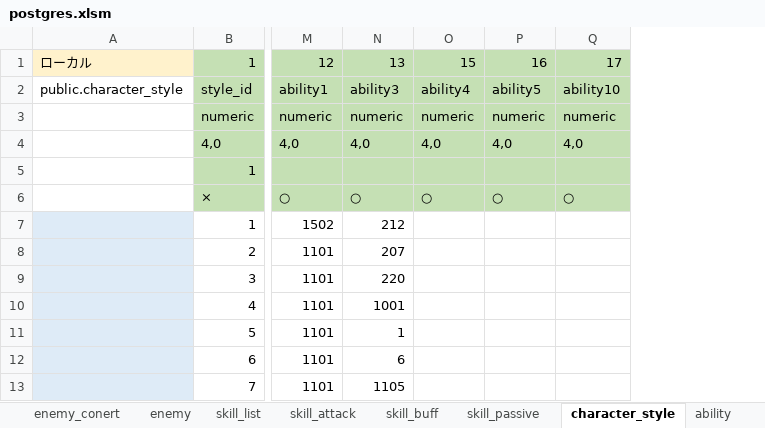
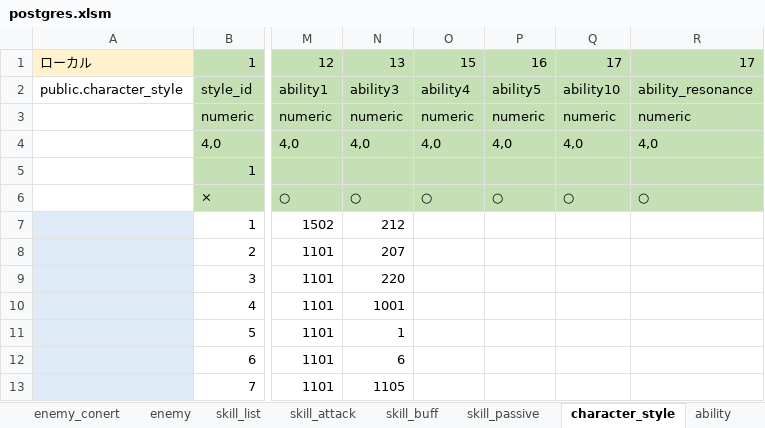
Before and after one commit to reliruleru00/hevburn, an Excel workbook: postgres.xlsm, sheet character_style, drawn as a sheet; only a part is shown, gaps mark what is left out; values as stored, in another font and other column widths than the file's, no borders; charts and pictures not drawn; the diff names each change by its address in the sheet, - before the commit and + after, or states it on an @@ line.

```diff
--- a/postgres.xlsm (sheet character_style)
+++ b/postgres.xlsm (sheet character_style)
+column R, rows 1-6: 17 | ability_resonance | numeric | 4,0 |  | ○
```
Also changed, not shown: sheet MAIN, other sheet tabs, charts or pictures, 12 other files.
